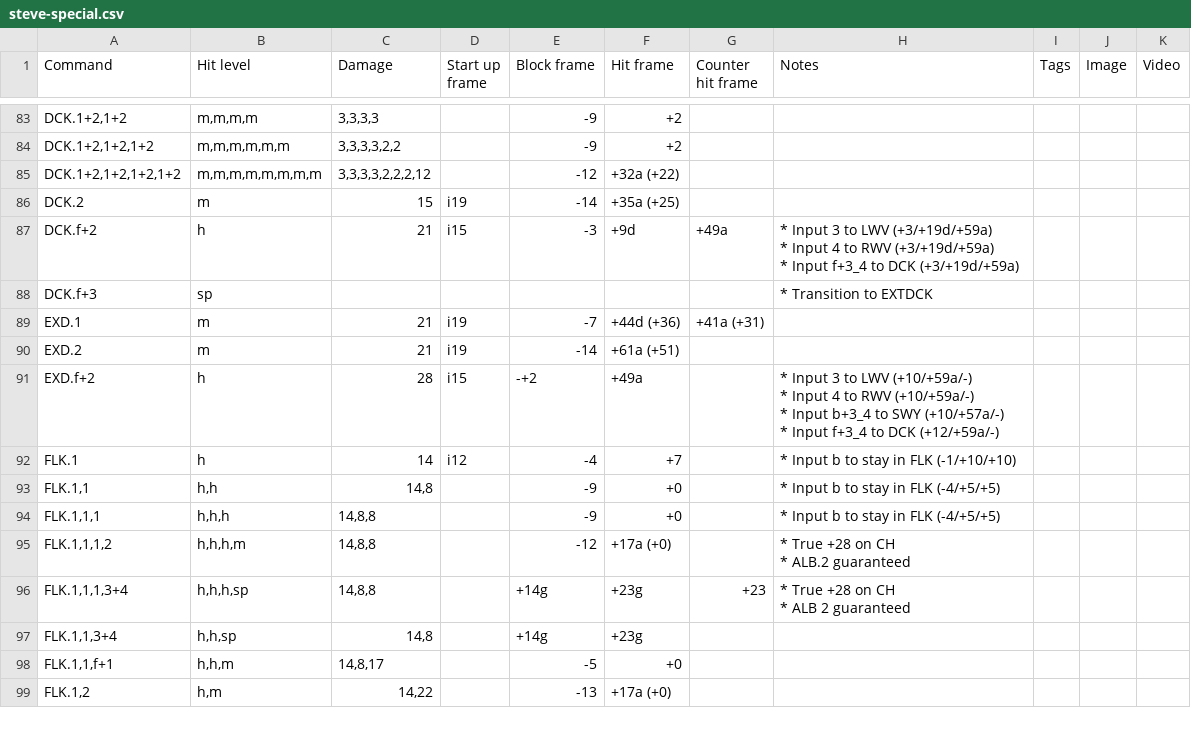
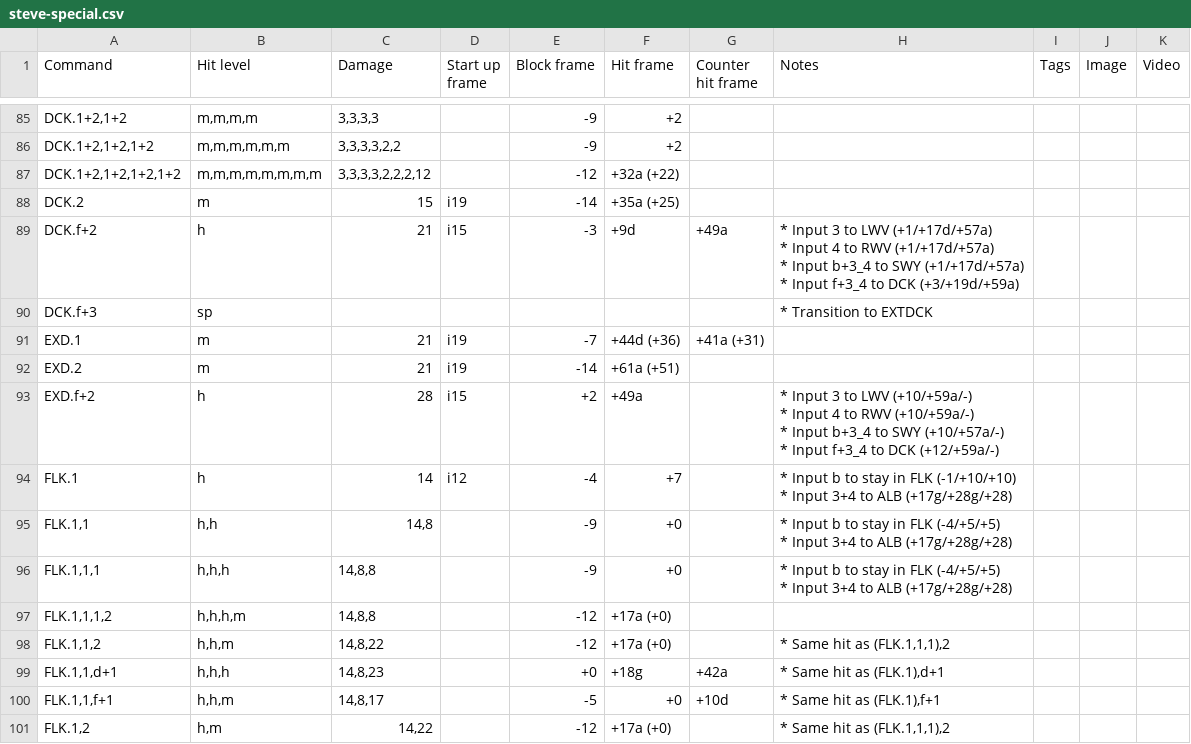
Before and after one commit to pbruvoll/tekkendocs, a CSV file: data/wavuConvertedCsv/steve/steve-special.csv, drawn as a sheet; only a part is shown, gaps mark what is left out; the diff covers the shown part only.

Commit message:
wavu-update (#100)

```diff
--- a/data/wavuConvertedCsv/steve/steve-special.csv
+++ b/data/wavuConvertedCsv/steve/steve-special.csv
@@ -153,5 +164,6 @@ DCK.1+2,1+2,1+2,1+2;m,m,m,m,m,m,m,m;3,3,3,3,2,2,2,12;;-12;+32a (+22);;;;;
 DCK.2;m;15;i19;-14;+35a (+25);;;;;
-DCK.f+2;h;21;i15;-3;+9d;+49a;"* Input 3 to LWV (+3/+19d/+59a)
-* Input 4 to RWV (+3/+19d/+59a)
-* Input f+3_4 to DCK (+3/+19d/+59a)";;;
+DCK.f+2;h;21;i15;-3;+9d;+49a;"* Input 3 to LWV (+1/+17d/+57a)
+* Input 4 to RWV (+1/+17d/+57a)
+* Input b+3_4 to SWY (+1/+17d/+57a)
+* Input f+3_4 to DCK (+3/+19d/+59a)";;;
 DCK.f+3;sp;;;;;;* Transition to EXTDCK;;;
@@ -159,15 +171,16 @@ EXD.1;m;21;i19;-7;+44d (+36);+41a (+31);;;;
 EXD.2;m;21;i19;-14;+61a (+51);;;;;
-EXD.f+2;h;28;i15;-+2;+49a;;"* Input 3 to LWV (+10/+59a/-)
-* Input 4 to RWV (+10/+59a/-)
-* Input b+3_4 to SWY (+10/+57a/-)
-* Input f+3_4 to DCK (+12/+59a/-)";;;
-FLK.1;h;14;i12;-4;+7;;* Input b to stay in FLK (-1/+10/+10);;;
-FLK.1,1;h,h;14,8;;-9;+0;;* Input b to stay in FLK (-4/+5/+5);;;
-FLK.1,1,1;h,h,h;14,8,8;;-9;+0;;* Input b to stay in FLK (-4/+5/+5);;;
-FLK.1,1,1,2;h,h,h,m;14,8,8;;-12;+17a (+0);;"* True +28 on CH
-* ALB.2 guaranteed";;;
-FLK.1,1,1,3+4;h,h,h,sp;14,8,8;;+14g;+23g;+23;"* True +28 on CH
-* ALB 2 guaranteed";;;
-FLK.1,1,3+4;h,h,sp;14,8;;+14g;+23g;;;;;
-FLK.1,1,f+1;h,h,m;14,8,17;;-5;+0;;;;;
-FLK.1,2;h,m;14,22;;-13;+17a (+0);;;;;
+EXD.f+2;h;28;i15;+2;+49a;;"* Input 3 to LWV (+10/+59a/-)
+* Input 4 to RWV (+10/+59a/-)
+* Input b+3_4 to SWY (+10/+57a/-)
+* Input f+3_4 to DCK (+12/+59a/-)";;;
+FLK.1;h;14;i12;-4;+7;;"* Input b to stay in FLK (-1/+10/+10)
+* Input 3+4 to ALB (+17g/+28g/+28)";;;
+FLK.1,1;h,h;14,8;;-9;+0;;"* Input b to stay in FLK (-4/+5/+5)
+* Input 3+4 to ALB (+17g/+28g/+28)";;;
+FLK.1,1,1;h,h,h;14,8,8;;-9;+0;;"* Input b to stay in FLK (-4/+5/+5)
+* Input 3+4 to ALB (+17g/+28g/+28)";;;
+FLK.1,1,1,2;h,h,h,m;14,8,8;;-12;+17a (+0);;;;;
+FLK.1,1,2;h,h,m;14,8,22;;-12;+17a (+0);;* Same hit as (FLK.1,1,1),2;;;
+FLK.1,1,d+1;h,h,h;14,8,23;;+0;+18g;+42a;* Same hit as (FLK.1),d+1;;;
+FLK.1,1,f+1;h,h,m;14,8,17;;-5;+0;+10d;* Same hit as (FLK.1),f+1;;;
+FLK.1,2;h,m;14,22;;-12;+17a (+0);;* Same hit as (FLK.1,1,1),2;;;
```
Also changed, not shown: 3 added rows, 2 removed rows and 60 edited cells elsewhere in this file, data/wavuConvertedCsv/bryan/bryan-special.csv, data/wavuConvertedCsv/feng/feng-special.csv, 40 other files.
